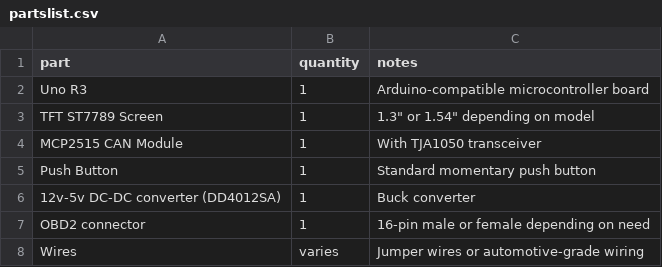
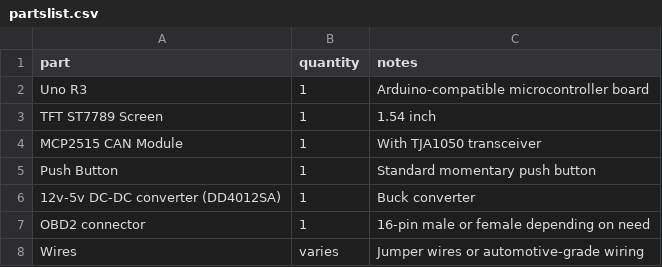
Before and after one commit to TomasBaubllys/OBD2-canbus-arduino-gauge, a CSV file: partslist.csv, drawn as a sheet.

Commit message:
changed partslist

```diff
--- a/partslist.csv
+++ b/partslist.csv
@@ -2,3 +2,3 @@ part,quantity,notes
 Uno R3,1,Arduino-compatible microcontroller board
-TFT ST7789 Screen,1,1.3" or 1.54" depending on model
+TFT ST7789 Screen,1, 1.54 inch
 MCP2515 CAN Module,1,With TJA1050 transceiver
```
